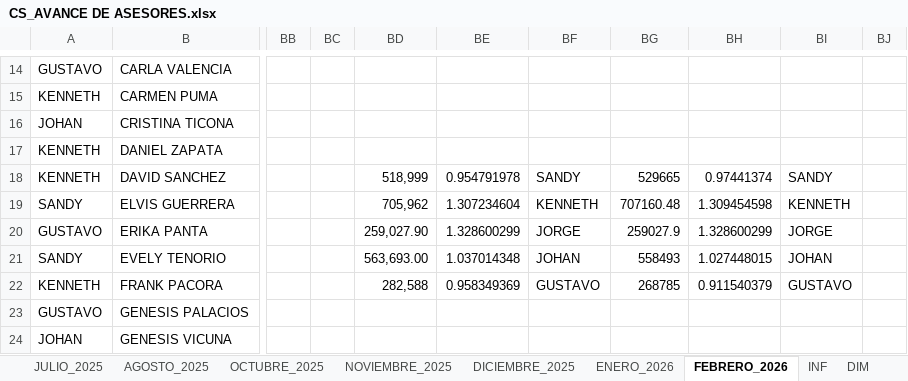
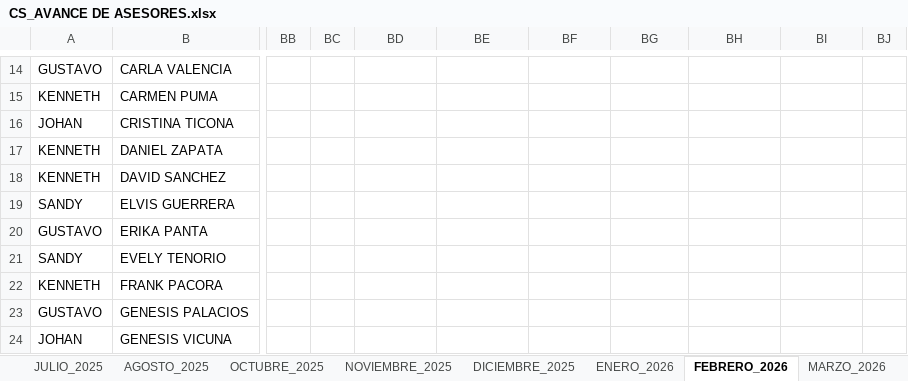
Before and after one commit to jvasquez98/Ranking, an Excel workbook: CS_AVANCE DE ASESORES.xlsx, sheet FEBRERO_2026, drawn as a sheet; only a part is shown, gaps mark what is left out; values as stored, in another font and other column widths than the file's, no borders; conditional formats and table styles not drawn; the diff names each change by its address in the sheet, - before the commit and + after, or states it on an @@ line.

```diff
--- a/CS_AVANCE DE ASESORES.xlsx (sheet FEBRERO_2026)
+++ b/CS_AVANCE DE ASESORES.xlsx (sheet FEBRERO_2026)
+sheet tab: MARZO_2026
-BD18: 518,999
+BD18: (empty)
-BE18: 0.954791978
+BE18: (empty)
-BF18: SANDY
+BF18: (empty)
-BG18: 529665
+BG18: (empty)
-BH18: 0.97441374
+BH18: (empty)
-BI18: SANDY
+BI18: (empty)
-BD19: 705,962
+BD19: (empty)
-BE19: 1.307234604
+BE19: (empty)
-BF19: KENNETH
+BF19: (empty)
-BG19: 707160.48
+BG19: (empty)
-BH19: 1.309454598
+BH19: (empty)
-BI19: KENNETH
+BI19: (empty)
-BD20: 259,027.90
+BD20: (empty)
-BE20: 1.328600299
+BE20: (empty)
-BF20: JORGE
+BF20: (empty)
-BG20: 259027.9
+BG20: (empty)
-BH20: 1.328600299
+BH20: (empty)
-BI20: JORGE
+BI20: (empty)
-BD21: 563,693.00
+BD21: (empty)
-BE21: 1.037014348
+BE21: (empty)
-BF21: JOHAN
+BF21: (empty)
-BG21: 558493
+BG21: (empty)
-BH21: 1.027448015
+BH21: (empty)
-BI21: JOHAN
+BI21: (empty)
-BD22: 282,588
+BD22: (empty)
-BE22: 0.958349369
+BE22: (empty)
-BF22: GUSTAVO
+BF22: (empty)
-BG22: 268785
+BG22: (empty)
-BH22: 0.911540379
+BH22: (empty)
-BI22: GUSTAVO
+BI22: (empty)
```
Also changed, not shown: sheet DIM, sheet INF, sheet METAS, formulas that keep their value, 2 other files.
